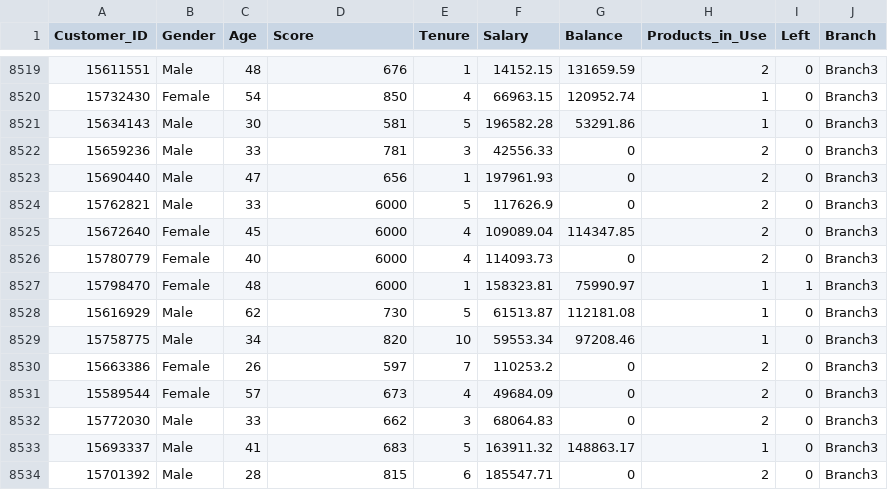
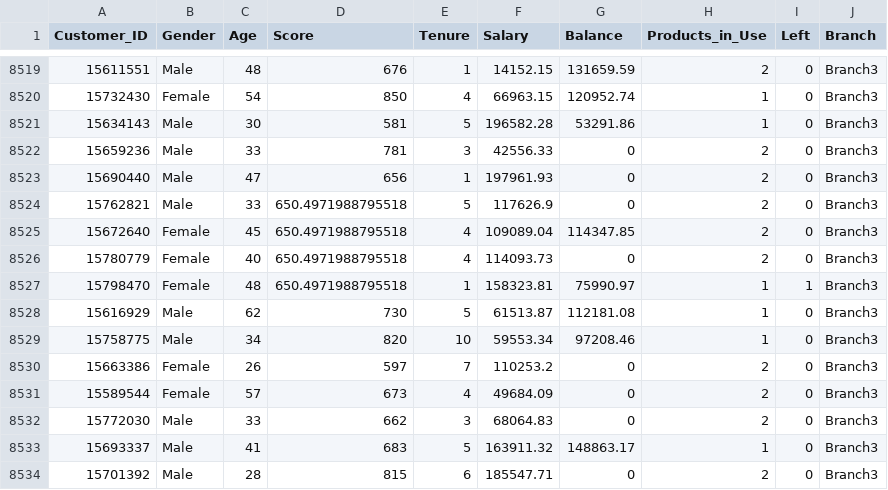
Before and after one commit to pmartise31/DSProject, a CSV file: Cleaned_Data.csv, drawn as a sheet; only a part is shown, gaps mark what is left out.

```diff
--- a/Cleaned_Data.csv
+++ b/Cleaned_Data.csv
@@ -8523,6 +8523,6 @@ Customer_ID,Gender,Age,Score,Tenure,Salary,Balance,Products_in_Use,Left,Branch
 15690440,Male,47,656,1,197961.93,0,2,0,Branch3
-15762821,Male,33,6000,5,117626.9,0,2,0,Branch3
-15672640,Female,45,6000,4,109089.04,114347.85,2,0,Branch3
-15780779,Female,40,6000,4,114093.73,0,2,0,Branch3
-15798470,Female,48,6000,1,158323.81,75990.97,1,1,Branch3
+15762821,Male,33,650.4971988795518,5,117626.9,0,2,0,Branch3
+15672640,Female,45,650.4971988795518,4,109089.04,114347.85,2,0,Branch3
+15780779,Female,40,650.4971988795518,4,114093.73,0,2,0,Branch3
+15798470,Female,48,650.4971988795518,1,158323.81,75990.97,1,1,Branch3
 15616929,Male,62,730,5,61513.87,112181.08,1,0,Branch3
```
Also changed, not shown: 1 other file.
